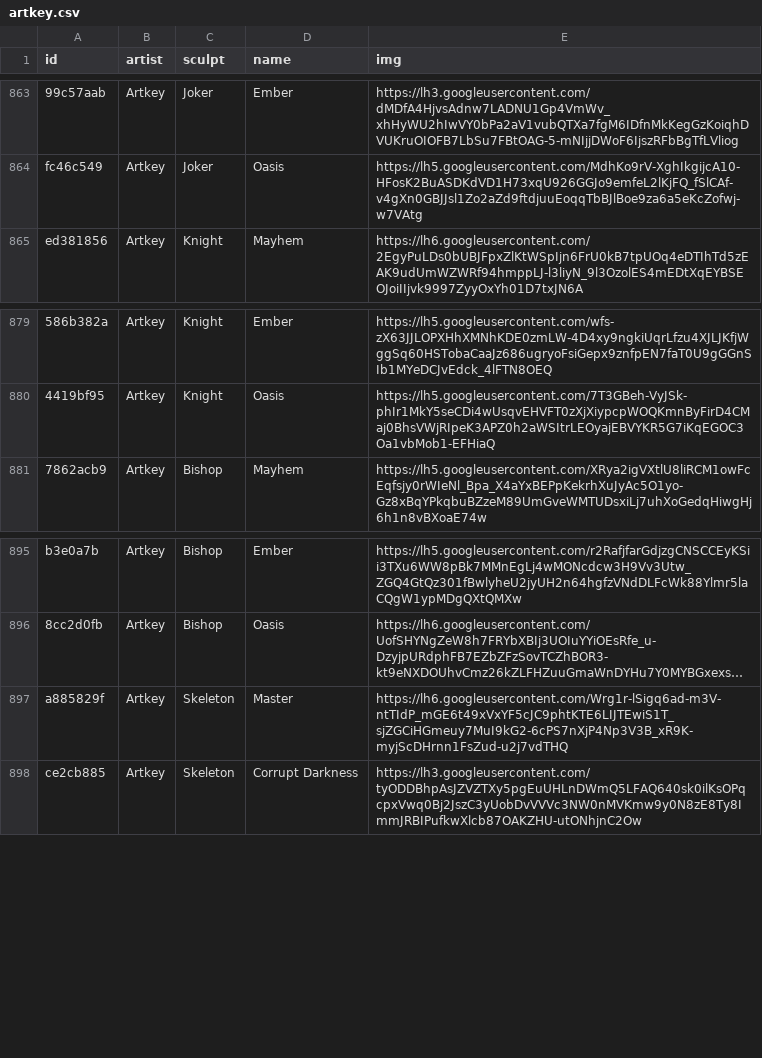
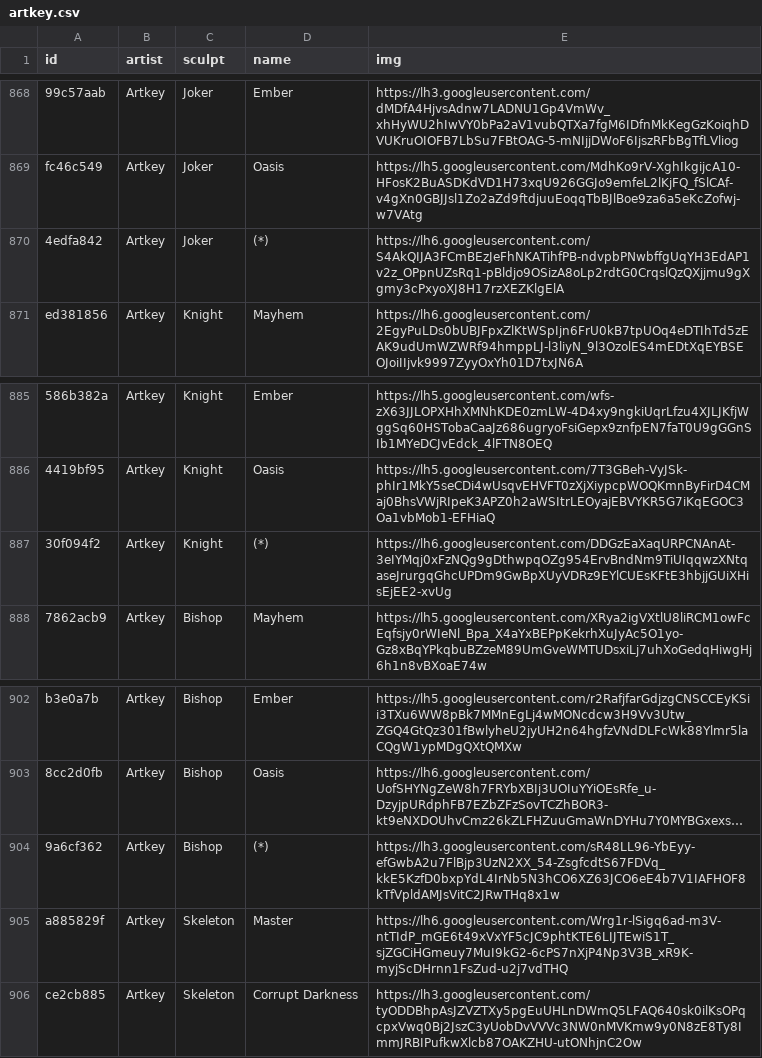
Before and after one commit to keycap-archivist/database, a CSV file: db/artkey.csv, drawn as a sheet; only a part is shown, gaps mark what is left out; long unchanged cells end in …; the diff covers the shown part only; the diff names each change by its address in the sheet, - before the commit and + after, or states it on an @@ line.

```diff
--- a/db/artkey.csv
+++ b/db/artkey.csv
+row 870: 4edfa842 | Artkey | Joker | (*) | https://lh6.googleusercontent.com/S4AkQIJA3FCmBEzJeFhNKATihfPB-ndvpbPNwbffgUqYH3EdAP1v2z_OPpnUZsRq1-pBldjo9OSizA8oLp2rdtG0CrqslQzQXjjmu9gXgmy3cPxyoXJ8H17rzXEZKlgElA
+row 887: 30f094f2 | Artkey | Knight | (*) | https://lh6.googleusercontent.com/DDGzEaXaqURPCNAnAt-3eIYMqj0xFzNQg9gDthwpqOZg954ErvBndNm9TiUIqqwzXNtqaseJrurgqGhcUPDm9GwBpXUyVDRz9EYlCUEsKFtE3hbjjGUiXHisEjEE2-xvUg
+row 904: 9a6cf362 | Artkey | Bishop | (*) | https://lh3.googleusercontent.com/sR48LL96-YbEyy-efGwbA2u7FlBjp3UzN2XX_54-ZsgfcdtS67FDVq_kkE5KzfD0bxpYdL4IrNb5N3hCO6XZ63JCO6eE4b7V1IAFHOF8kTfVpldAMJsVitC2JRwTHq8x1w
```
Also changed, not shown: 7 added rows elsewhere in this file, 7 other files.
